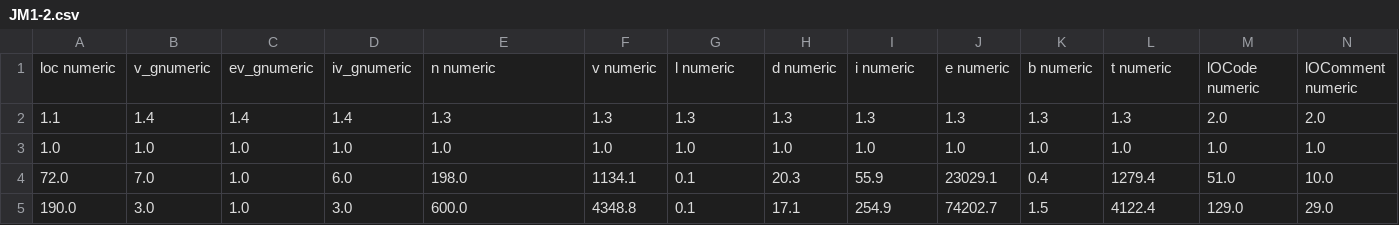
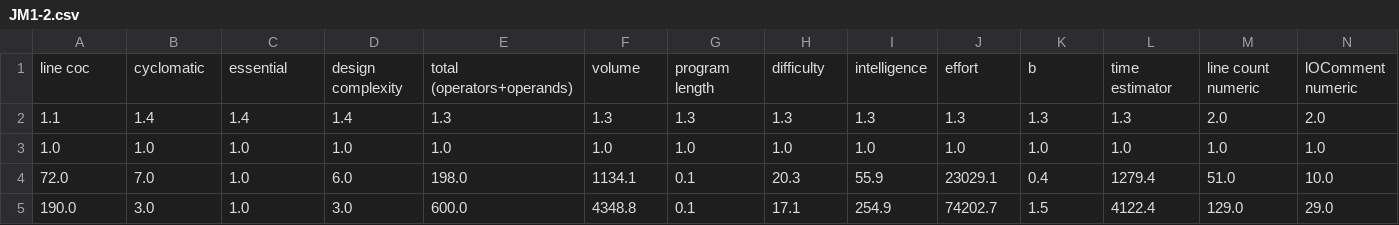
Before and after one commit to sandeepguptaworld/MLOps, a CSV file: JM1-2.csv, drawn as a sheet; only a part is shown; removed rows and columns are numbered as before the commit, all else as after; rows hold the shown columns only; the diff names each change by its address in the sheet, - before the commit and + after, or states it on an @@ line.

Commit message:
Update JM1-2.csv

```diff
--- a/JM1-2.csv
+++ b/JM1-2.csv
-row 1: loc numeric | v_gnumeric | ev_gnumeric | iv_gnumeric | n numeric | v numeric | l numeric | d numeric | i numeric | e numeric | b numeric | t numeric | lOCode numeric | lOComment numeric
+row 1: line coc | cyclomatic | essential | design complexity | total (operators+operands) | volume | program length | difficulty | intelligence | effort | b | time estimator | line count numeric | lOComment numeric
```
